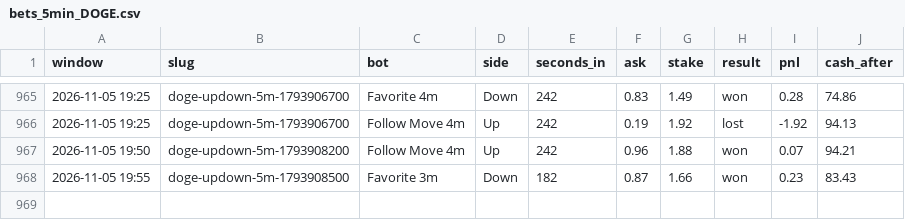
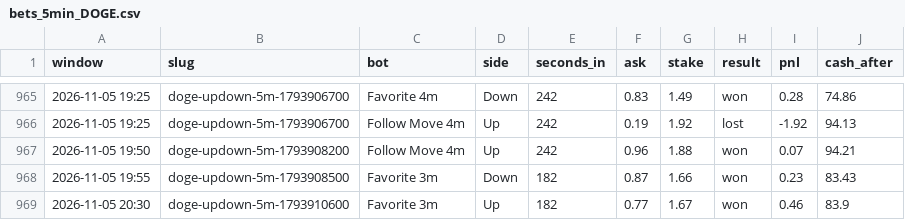
Before and after one commit to skeatonbeat-bot/bot-lab, a CSV file: live/bets_5min_DOGE.csv, drawn as a sheet; only a part is shown, gaps mark what is left out; the diff names each change by its address in the sheet, - before the commit and + after, or states it on an @@ line.

```diff
--- a/live/bets_5min_DOGE.csv
+++ b/live/bets_5min_DOGE.csv
+row 969: 2026-11-05 20:30 | doge-updown-5m-1793910600 | Favorite 3m | Up | 182 | 0.77 | 1.67 | won | 0.46 | 83.9
```
Also changed, not shown: live/bets_5min_SOL.csv, live/bets_5min_XRP.csv, 6 other files.
